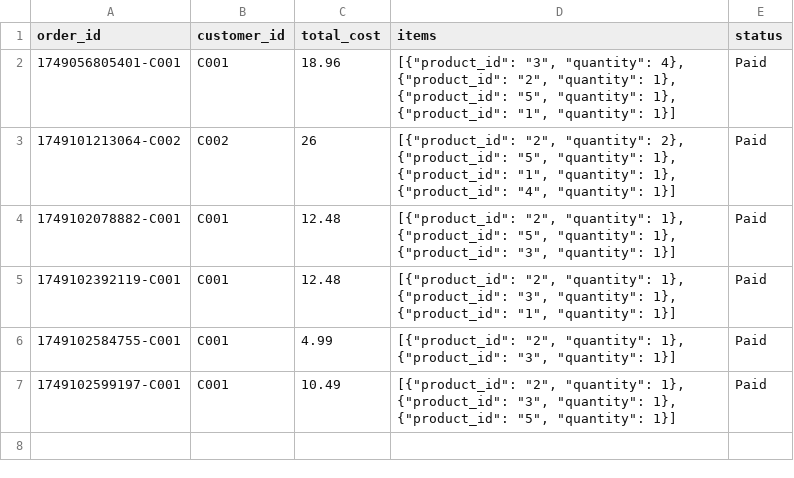
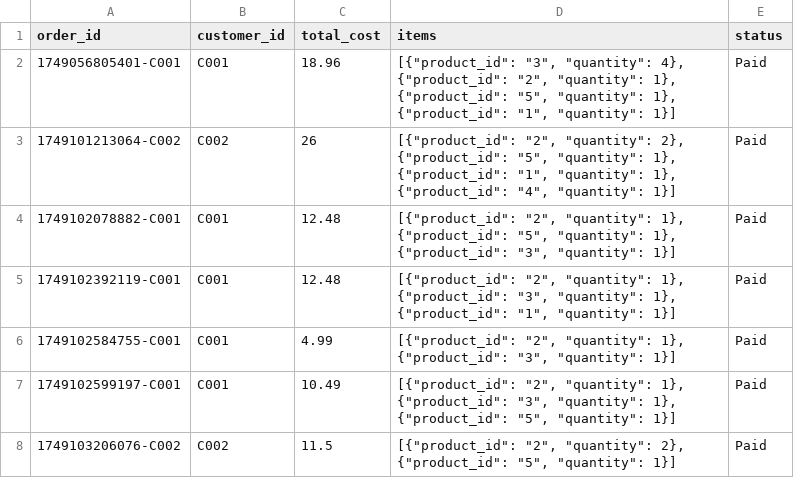
Before and after one commit to Fenny-Huy/AWE-Store, a CSV file: backend/data/order.csv, drawn as a sheet; the diff names each change by its address in the sheet, - before the commit and + after, or states it on an @@ line.

```diff
--- a/backend/data/order.csv
+++ b/backend/data/order.csv
+row 8: 1749103206076-C002 | C002 | 11.5 | [{"product_id": "2", "quantity": 2}, {"product_id": "5", "quantity": 1}] | Paid
```
Also changed, not shown: backend/data/receipts.csv, backend/data/shipments.csv, 1 other file.
